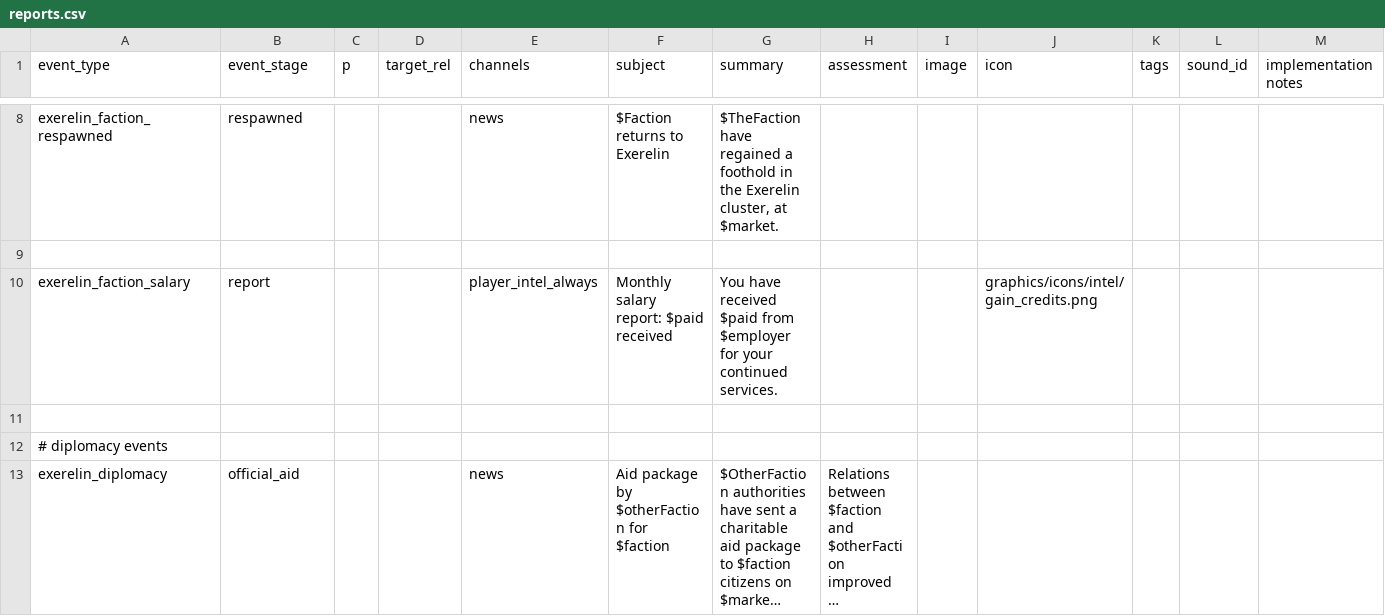
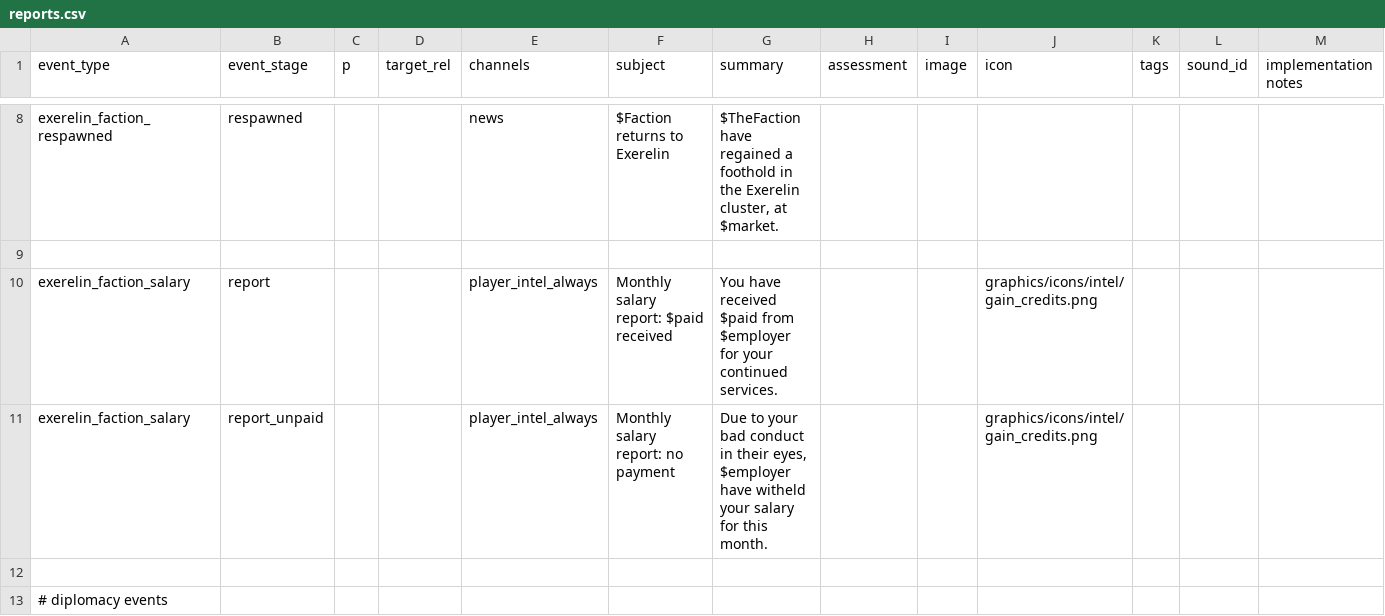
Before and after one commit to Histidine91/Nexerelin, a CSV file: data/campaign/reports.csv, drawn as a sheet; only a part is shown, gaps mark what is left out; the shorter side is filled out with more unchanged rows; long unchanged cells end in ….

Commit message:
Salary is reduced if player's relationship with own faction is too low

```diff
--- a/data/campaign/reports.csv
+++ b/data/campaign/reports.csv
@@ -12,2 +12,3 @@ exerelin_faction_respawned,respawned,,,news,$Faction returns to Exerelin,"$TheFa
 exerelin_faction_salary,report,,,player_intel_always,Monthly salary report: $paid received,You have received $paid from $employer for your continued services.,,,graphics/icons/intel/gain_credits.png,,,
+exerelin_faction_salary,report_unpaid,,,player_intel_always,Monthly salary report: no payment,"Due to your bad conduct in their eyes, $employer have witheld your salary for this month.",,,graphics/icons/intel/gain_credits.png,,,
 ,,,,,,,,,,,,
```
Also changed, not shown: 1 other file.
